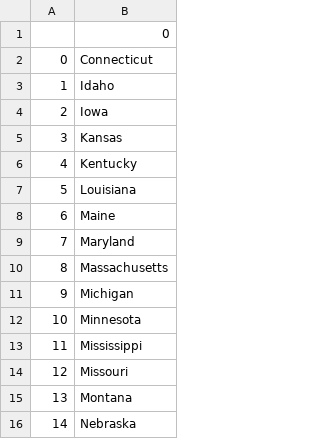
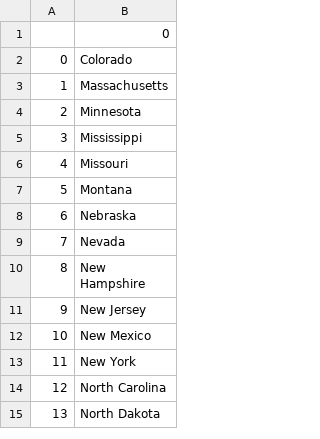
Before and after one commit to AvalonsLake/100-Days-of-Code, a CSV file: week3/Day25/states_to_learn.csv, drawn as a sheet; only a part is shown; the shorter side is filled out with more unchanged rows; removed rows and columns are numbered as before the commit, all else as after; the diff names each change by its address in the sheet, - before the commit and + after, or states it on an @@ line.

```diff
--- a/week3/Day25/states_to_learn.csv
+++ b/week3/Day25/states_to_learn.csv
-B2: Connecticut
+B2: Colorado
-row 3: 1 | Idaho
-row 4: 2 | Iowa
-row 5: 3 | Kansas
-row 6: 4 | Kentucky
-row 7: 5 | Louisiana
-row 8: 6 | Maine
-row 9: 7 | Maryland
@@ column A renumbered from row 3 down @@
-row 11: 9 | Michigan
```
Also changed, not shown: 3 other files.
